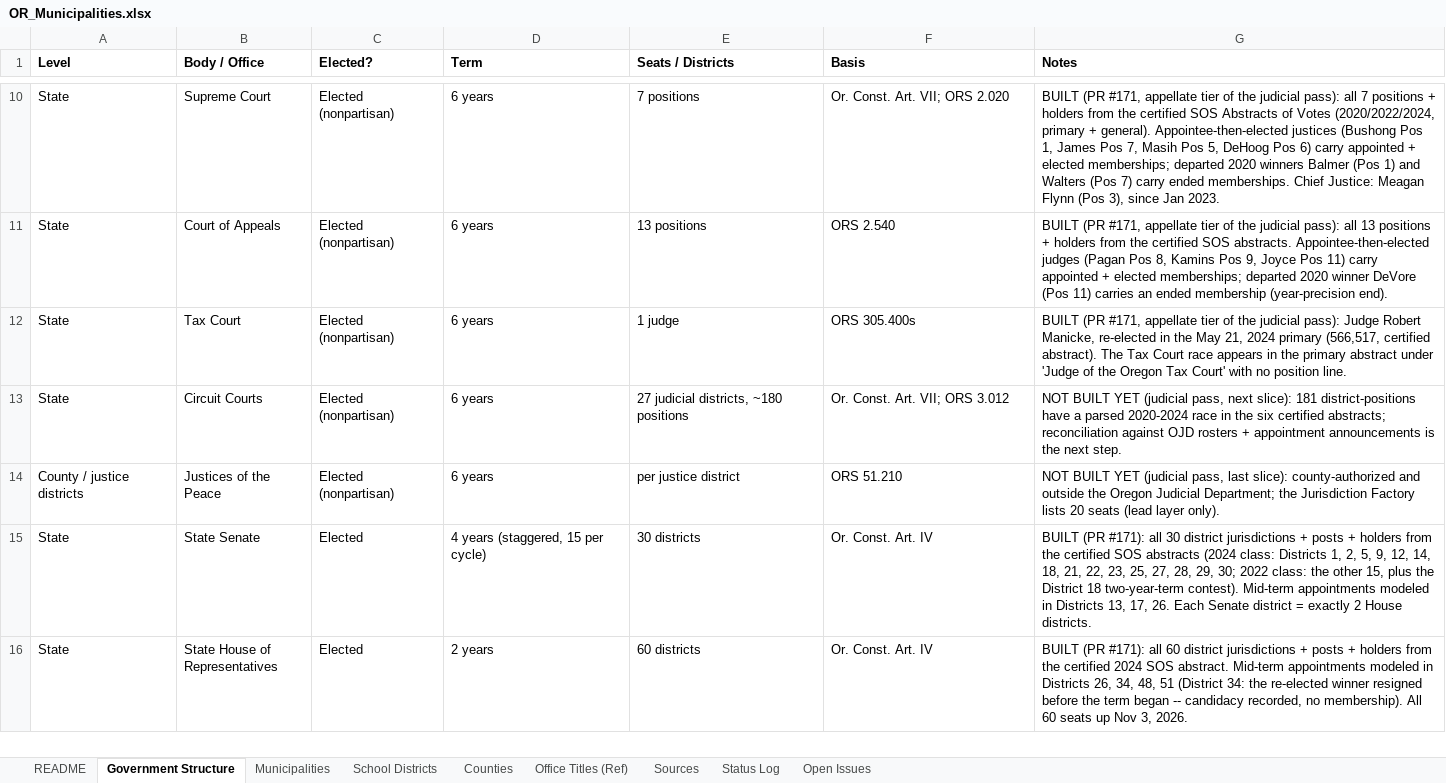
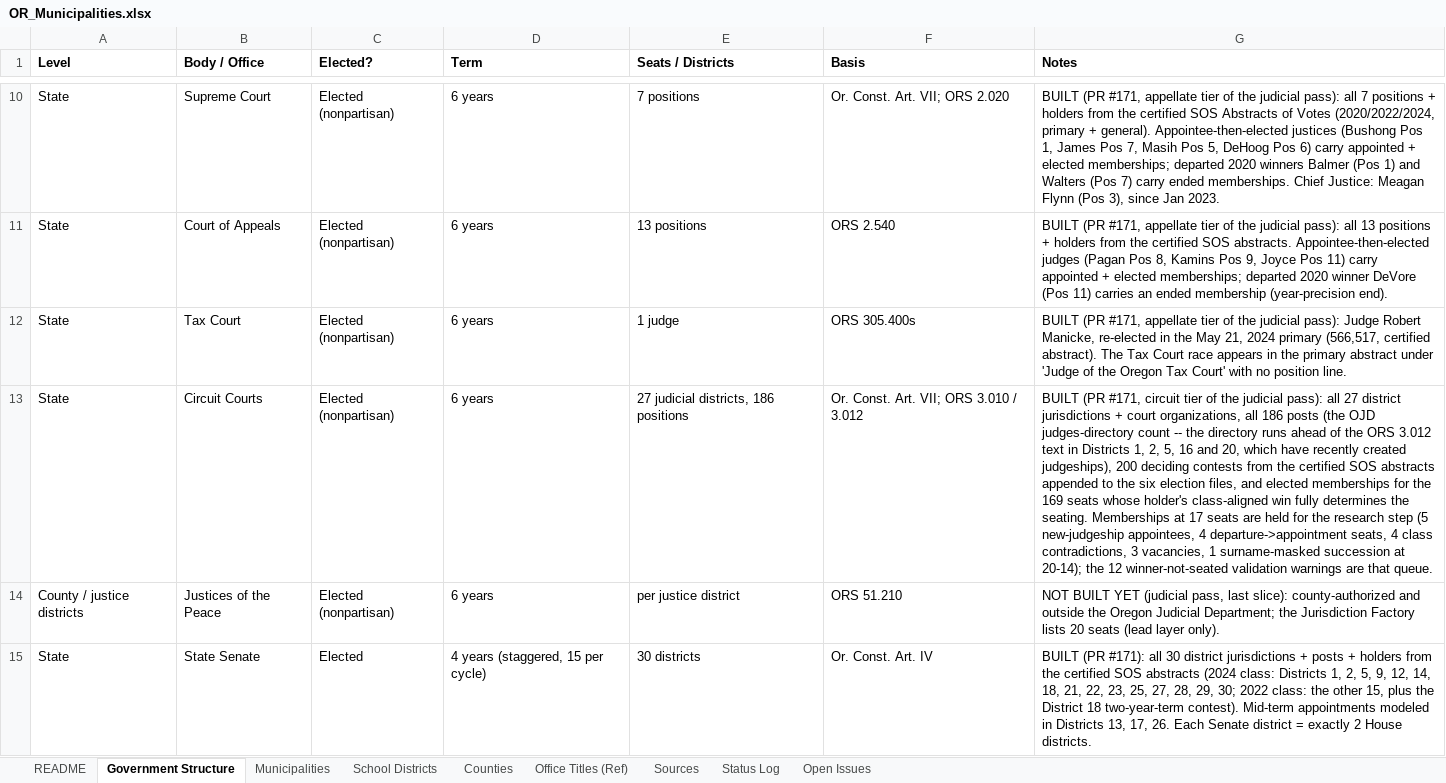
Before and after one commit to CivicMirror/Civic-Data, an Excel workbook: reference/OR Rolling Audit/OR_Municipalities.xlsx, sheet Government Structure, drawn as a sheet; only a part is shown, gaps mark what is left out; the shorter side is filled out with more unchanged rows; values as stored, in another font and other column widths than the file's, no borders; the diff names each change by its address in the sheet, - before the commit and + after, or states it on an @@ line.

Commit message:
OR #170: refresh tracking workbook for the circuit tier of the judicial pass (Circuit Courts row BUILT; 186 posts, 169 memberships seated, 17 held for research)

```diff
--- a/reference/OR Rolling Audit/OR_Municipalities.xlsx (sheet Government Structure)
+++ b/reference/OR Rolling Audit/OR_Municipalities.xlsx (sheet Government Structure)
-E13 (Seats / Districts): 27 judicial districts, ~180 positions
+E13 (Seats / Districts): 27 judicial districts, 186 positions
-F13 (Basis): Or. Const. Art. VII; ORS 3.012
+F13 (Basis): Or. Const. Art. VII; ORS 3.010 / 3.012
-G13 (Notes): NOT BUILT YET (judicial pass, next slice): 181 district-positions have a parsed 2020-2024 race in the six certified abstracts; reconciliation against OJD rosters + appointment announcements is the next step.
+G13 (Notes): BUILT (PR #171, circuit tier of the judicial pass): all 27 district jurisdictions + court organizations, all 186 posts (the OJD judges-directory count -- the directory runs ahead of the ORS 3.012 text in Districts 1, 2, 5, 16 and 20, which have recently created judgeships), 200 deciding contests from the certified SOS abstracts appended to the six election files, and elected memberships for the 169 seats whose holder's class-aligned win fully determines the seating. Memberships at 17 seats are held for the research step (5 new-judgeship appointees, 4 departure->appointment seats, 4 class contradictions, 3 vacancies, 1 surname-masked succession at 20-14); the 12 winner-not-seated validation warnings are that queue.
```
Also changed, not shown: sheet Status Log, 1 other file.
